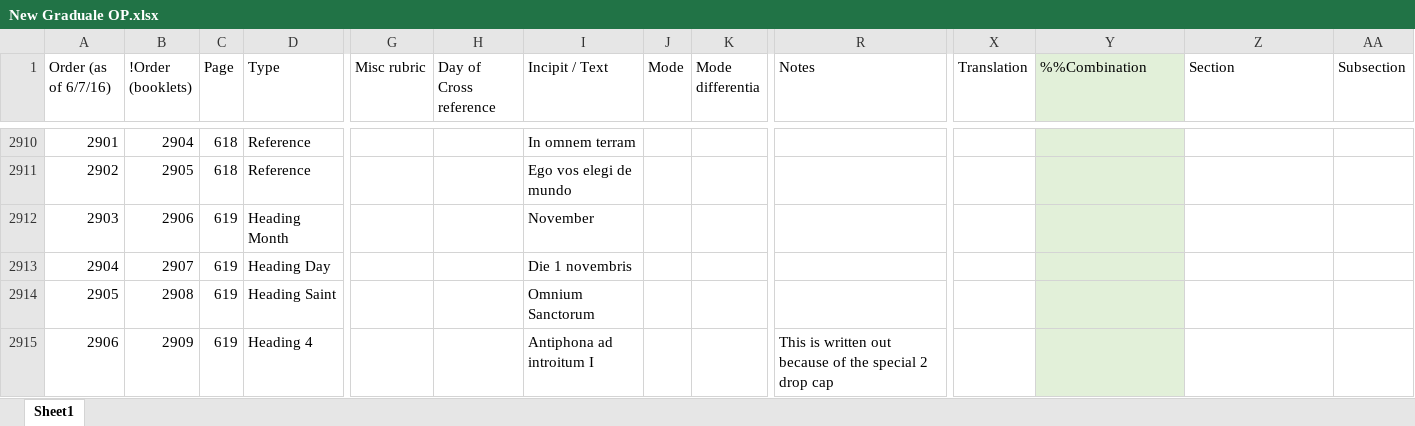
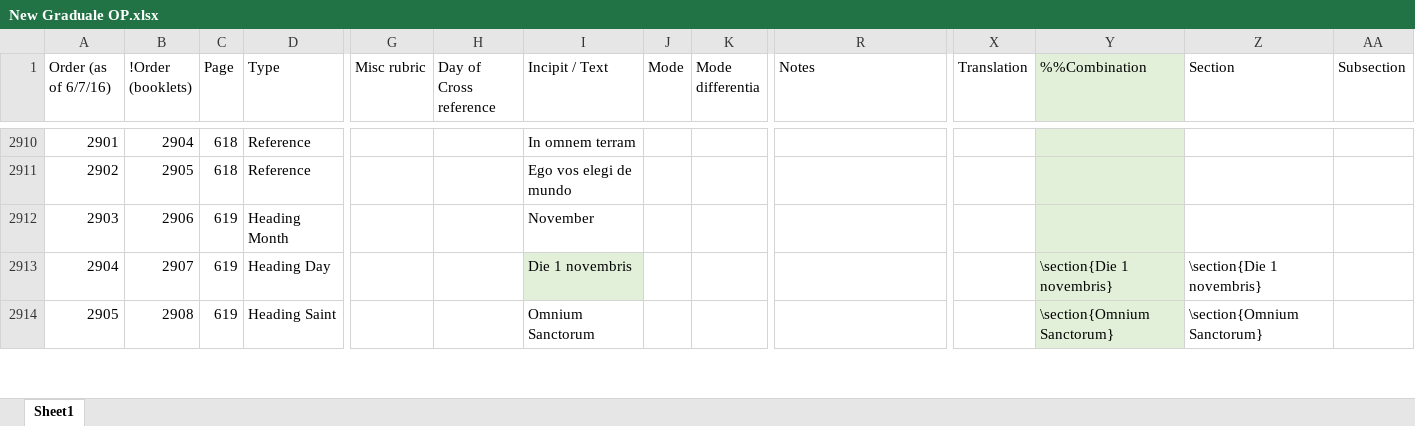
Before and after one commit to innocentop/atelier, an Excel workbook: New Graduale OP.xlsx, sheet Sheet1, drawn as a sheet; only a part is shown, gaps mark what is left out; values as stored, in another font and other column widths than the file's, no borders; removed rows and columns are numbered as before the commit, all else as after; rows hold the shown columns only; the diff covers the shown part only; the diff names each change by its address in the sheet, - before the commit and + after, or states it on an @@ line.

```diff
--- a/New Graduale OP.xlsx (sheet Sheet1)
+++ b/New Graduale OP.xlsx (sheet Sheet1)
-I2913 fill: none
+I2913 fill: #E2F0D9
-Y2913 (%%Combination): (empty)
+Y2913 (%%Combination): \section{Die 1 novembris}
-Z2913 (Section): (empty)
+Z2913 (Section): \section{Die 1 novembris}
-Y2914 (%%Combination): (empty)
+Y2914 (%%Combination): \section{Omnium Sanctorum}
-Z2914 (Section): (empty)
+Z2914 (Section): \section{Omnium Sanctorum}
@@ row 2915 hidden: 2906 | 2909 | 619 | Heading 4 |  |  | Antiphona ad introitum I |  |  | This is written out because of the special 2 drop cap @@
```
Also changed, not shown: 2 added rows, 1 removed row, 2 hidden or unhidden rows and 14 edited cells elsewhere in this sheet, formulas that keep their value, hidden cells, Old Graduale Index [Graduale OP].xlsx, 42 other files.
